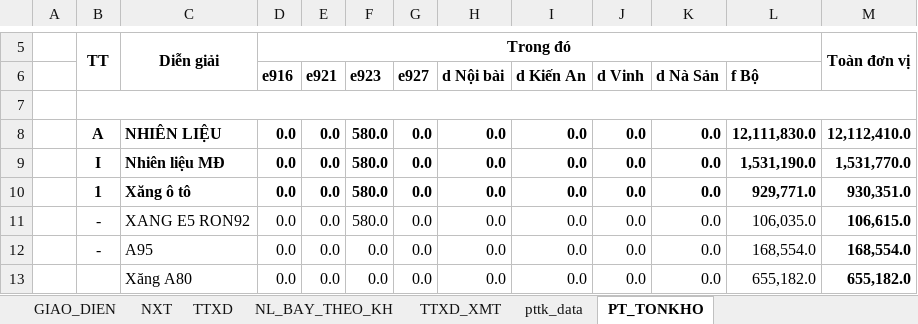
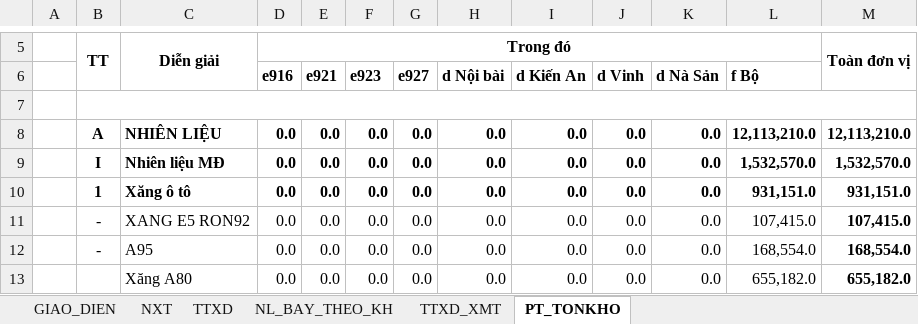
Before and after one commit to ste4-share/xdf, an Excel workbook: xlsx_template/data.xlsx, sheet PT_TONKHO, drawn as a sheet; only a part is shown, gaps mark what is left out; values as stored, in another font and other column widths than the file's, no borders; charts and pictures not drawn; the diff names each change by its address in the sheet, - before the commit and + after, or states it on an @@ line.

Commit message:
get data done

```diff
--- a/xlsx_template/data.xlsx (sheet PT_TONKHO)
+++ b/xlsx_template/data.xlsx (sheet PT_TONKHO)
@@ sheet tab hidden: pttk_data @@
-F8:F11: 580.0
+F8:F11: 0.0
-L8: 12,111,830.0
+L8: 12,113,210.0
-M8: 12,112,410.0
+M8: 12,113,210.0
-L9: 1,531,190.0
+L9: 1,532,570.0
-M9: 1,531,770.0
+M9: 1,532,570.0
-L10: 929,771.0
+L10: 931,151.0
-M10: 930,351.0
+M10: 931,151.0
-L11: 106,035.0
+L11: 107,415.0
-M11: 106,615.0
+M11: 107,415.0
```
Also changed, not shown: sheet NXT, 2 other files.
